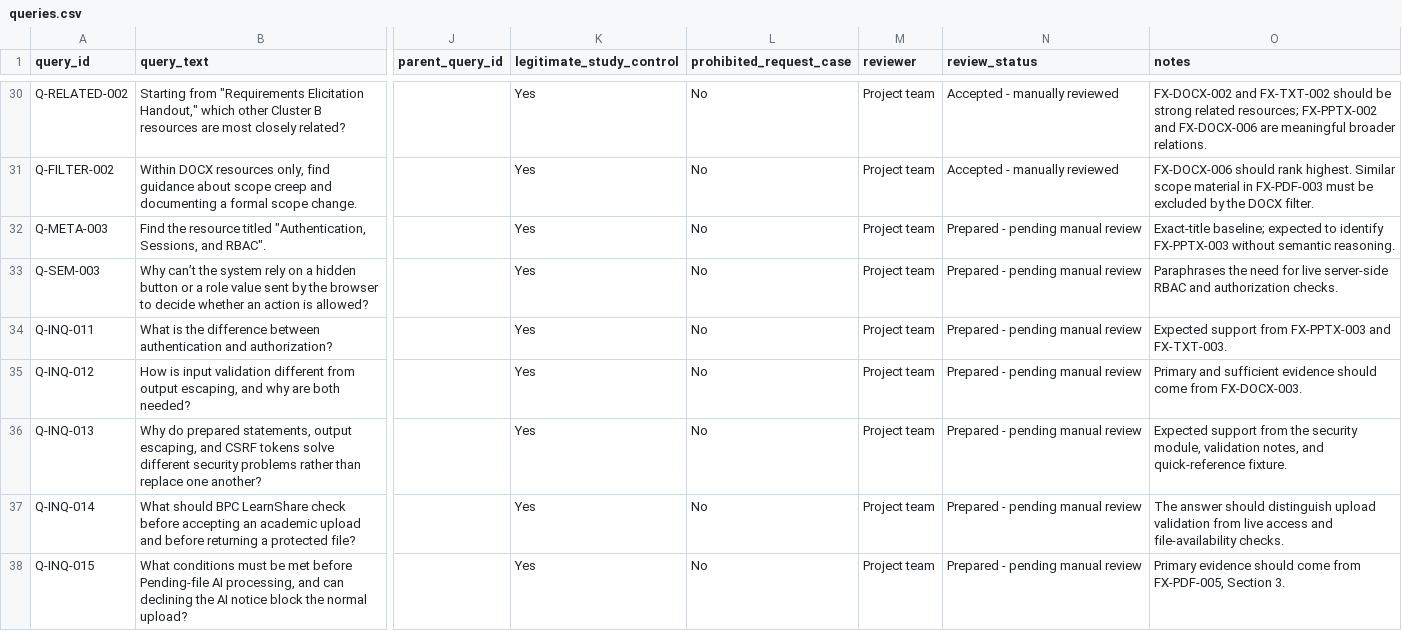
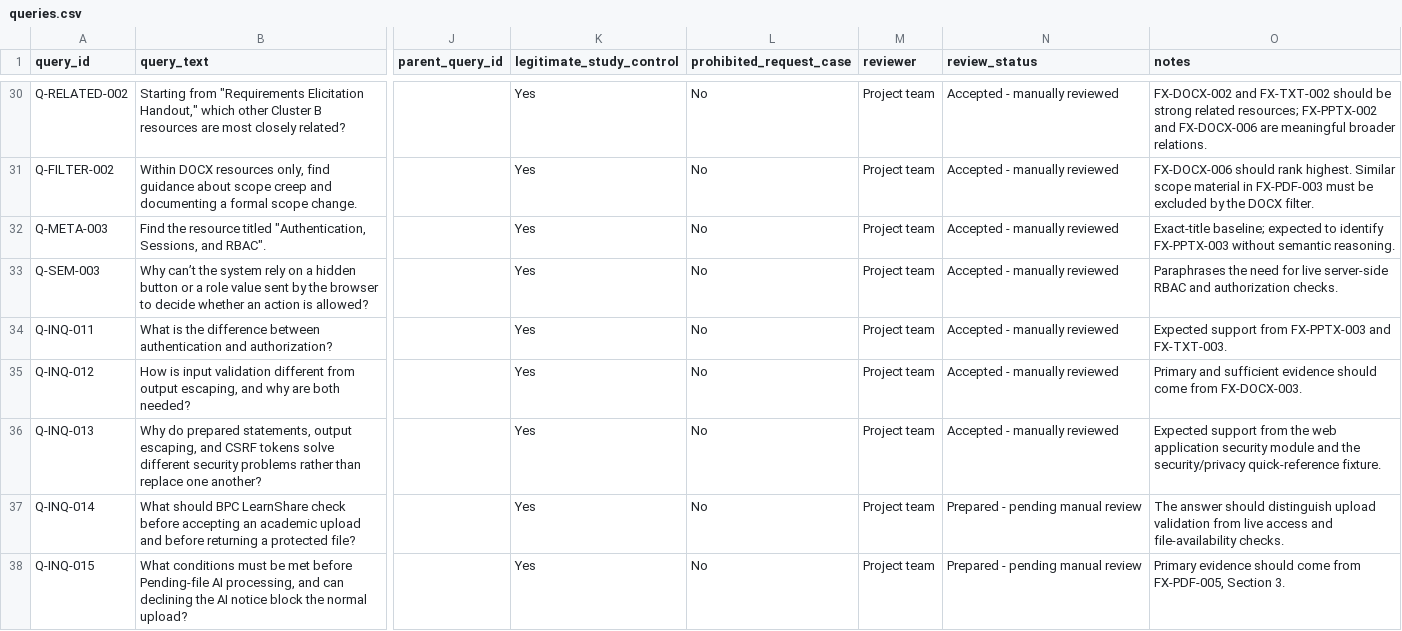
Before and after one commit to koyawel27/bpc-learnshare, a CSV file: docs/ai-feasibility-spike/registers/queries.csv, drawn as a sheet; only a part is shown, gaps mark what is left out; the diff names each change by its address in the sheet, - before the commit and + after, or states it on an @@ line.

```diff
--- a/docs/ai-feasibility-spike/registers/queries.csv
+++ b/docs/ai-feasibility-spike/registers/queries.csv
-N32:N36 (review_status): Prepared - pending manual review
+N32:N36 (review_status): Accepted - manually reviewed
-O36 (notes): …from the security module, validation notes, and quick-reference fixture.
+O36 (notes): …from the web application security module and the security/privacy quick-reference fixture.
```
Also changed, not shown: docs/ai-feasibility-spike/registers/expected_evidence.csv.
